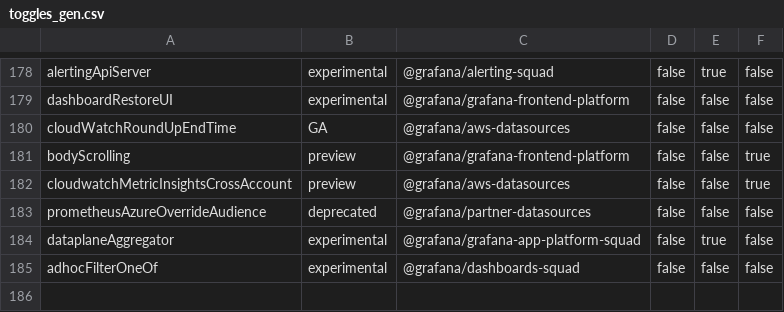
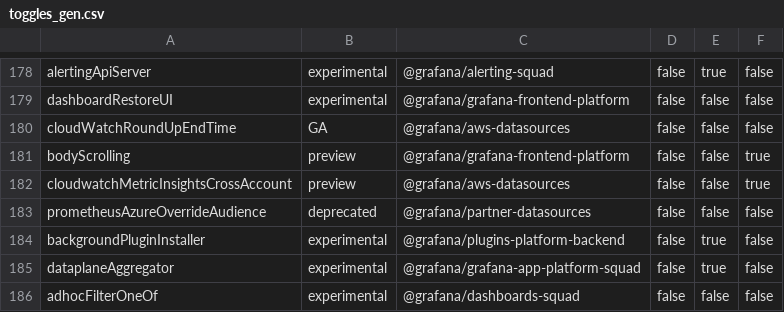
Before and after one commit to storpool/grafana, a CSV file: pkg/services/featuremgmt/toggles_gen.csv, drawn as a sheet; only a part is shown, gaps mark what is left out.

Commit message:
Chore: Add skeleton for background plugin installer (#91743)

```diff
--- a/pkg/services/featuremgmt/toggles_gen.csv
+++ b/pkg/services/featuremgmt/toggles_gen.csv
@@ -183,2 +183,3 @@ cloudwatchMetricInsightsCrossAccount,preview,@grafana/aws-datasources,false,fals
 prometheusAzureOverrideAudience,deprecated,@grafana/partner-datasources,false,false,false
+backgroundPluginInstaller,experimental,@grafana/plugins-platform-backend,false,true,false
 dataplaneAggregator,experimental,@grafana/grafana-app-platform-squad,false,true,false
```
Also changed, not shown: 9 other files.
